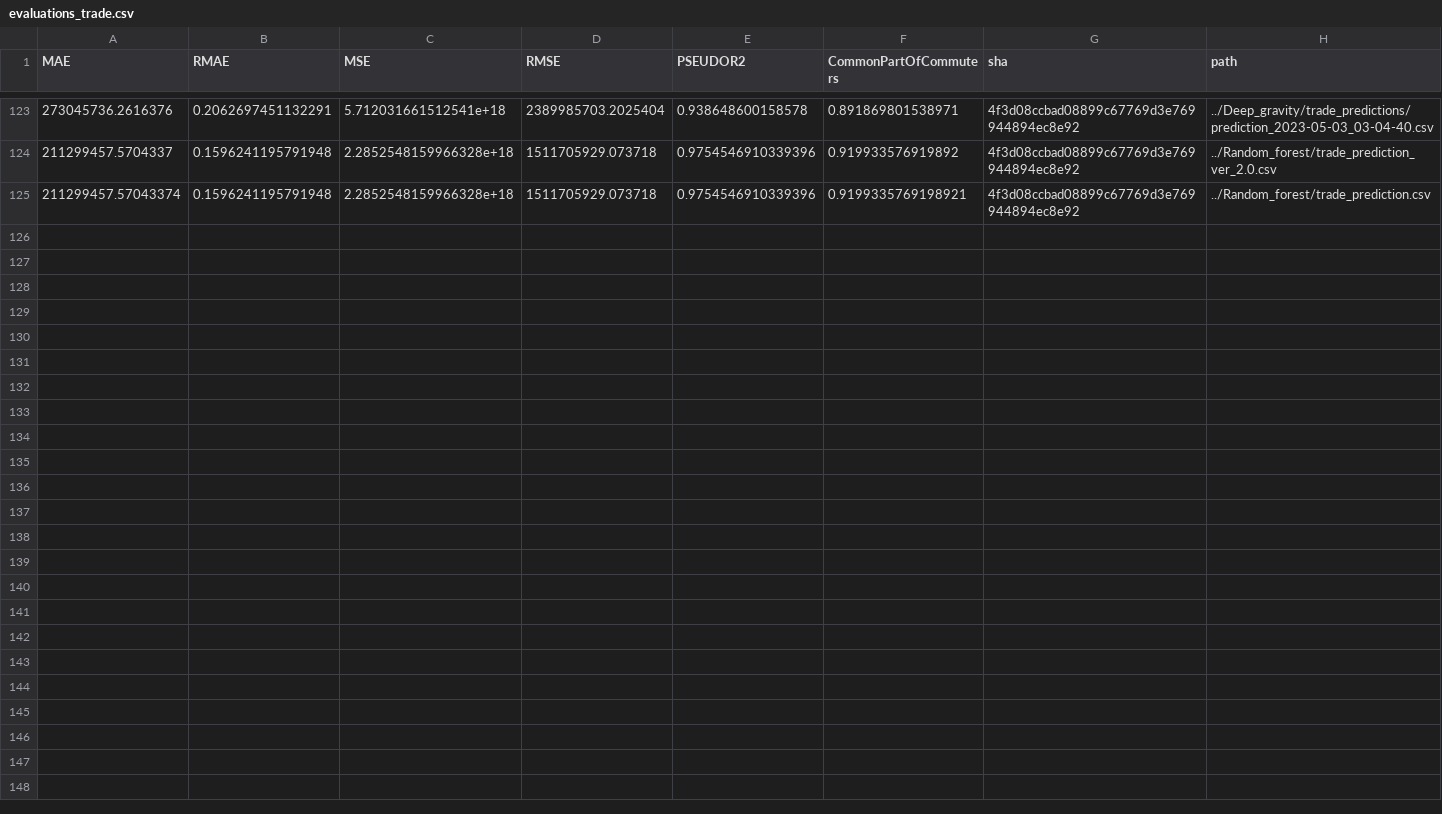
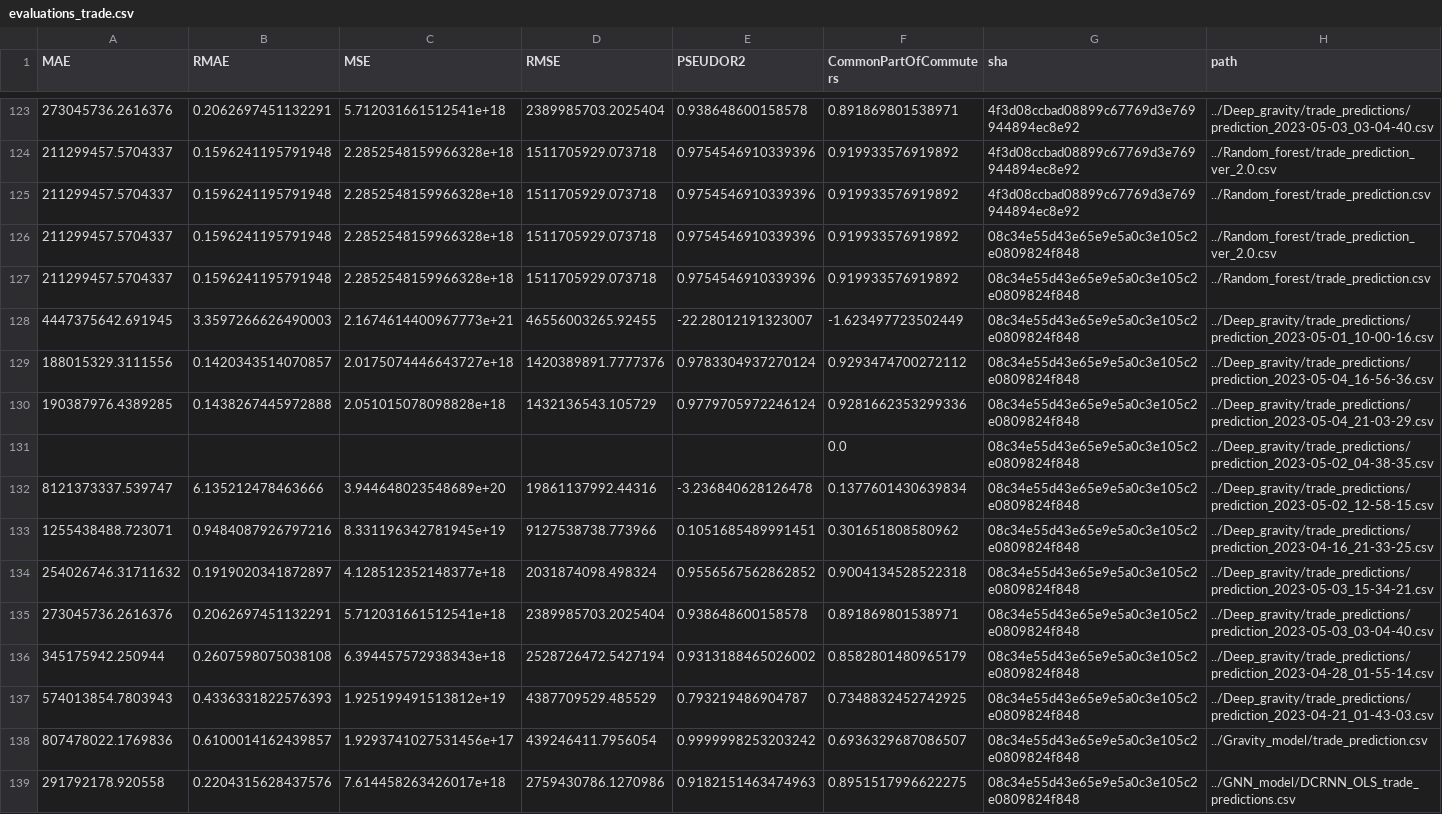
Before and after one commit to ceumicrodata/gravity-vs-ml, a CSV file: Evaluations/all_runs/evaluations_trade.csv, drawn as a sheet; only a part is shown, gaps mark what is left out.

Commit message:
feat: add automated model evaluations

```diff
--- a/Evaluations/all_runs/evaluations_trade.csv
+++ b/Evaluations/all_runs/evaluations_trade.csv
@@ -124,2 +124,16 @@ MAE,RMAE,MSE,RMSE,PSEUDOR2,CommonPartOfCommuters,sha,path
 211299457.5704337,0.1596241195791948,2.2852548159966328e+18,1511705929.073718,0.9754546910339396,0.919933576919892,4f3d08ccbad08899c67769d3e769944894ec8e92,../Random_forest/trade_prediction_ver_2.0.csv
-211299457.57043374,0.1596241195791948,2.2852548159966328e+18,1511705929.073718,0.9754546910339396,0.9199335769198921,4f3d08ccbad08899c67769d3e769944894ec8e92,../Random_forest/trade_prediction.csv
+211299457.5704337,0.1596241195791948,2.2852548159966328e+18,1511705929.073718,0.9754546910339396,0.919933576919892,4f3d08ccbad08899c67769d3e769944894ec8e92,../Random_forest/trade_prediction.csv
+211299457.5704337,0.1596241195791948,2.2852548159966328e+18,1511705929.073718,0.9754546910339396,0.919933576919892,08c34e55d43e65e9e5a0c3e105c2e0809824f848,../Random_forest/trade_prediction_ver_2.0.csv
+211299457.5704337,0.1596241195791948,2.2852548159966328e+18,1511705929.073718,0.9754546910339396,0.919933576919892,08c34e55d43e65e9e5a0c3e105c2e0809824f848,../Random_forest/trade_prediction.csv
+4447375642.691945,3.3597266626490003,2.1674614400967773e+21,46556003265.92455,-22.28012191323007,-1.623497723502449,08c34e55d43e65e9e5a0c3e105c2e0809824f848,../Deep_gravity/trade_predictions/prediction_2023-05-01_10-00-16.csv
+188015329.3111556,0.1420343514070857,2.0175074446643727e+18,1420389891.7777376,0.9783304937270124,0.9293474700272112,08c34e55d43e65e9e5a0c3e105c2e0809824f848,../Deep_gravity/trade_predictions/prediction_2023-05-04_16-56-36.csv
+190387976.4389285,0.1438267445972888,2.051015078098828e+18,1432136543.105729,0.9779705972246124,0.9281662353299336,08c34e55d43e65e9e5a0c3e105c2e0809824f848,../Deep_gravity/trade_predictions/prediction_2023-05-04_21-03-29.csv
+,,,,,0.0,08c34e55d43e65e9e5a0c3e105c2e0809824f848,../Deep_gravity/trade_predictions/prediction_2023-05-02_04-38-35.csv
+8121373337.539747,6.135212478463666,3.944648023548689e+20,19861137992.44316,-3.236840628126478,0.1377601430639834,08c34e55d43e65e9e5a0c3e105c2e0809824f848,../Deep_gravity/trade_predictions/prediction_2023-05-02_12-58-15.csv
+1255438488.723071,0.9484087926797216,8.331196342781945e+19,9127538738.773966,0.1051685489991451,0.301651808580962,08c34e55d43e65e9e5a0c3e105c2e0809824f848,../Deep_gravity/trade_predictions/prediction_2023-04-16_21-33-25.csv
+254026746.31711632,0.1919020341872897,4.128512352148377e+18,2031874098.498324,0.9556567562862852,0.9004134528522318,08c34e55d43e65e9e5a0c3e105c2e0809824f848,../Deep_gravity/trade_predictions/prediction_2023-05-03_15-34-21.csv
+273045736.2616376,0.2062697451132291,5.712031661512541e+18,2389985703.2025404,0.938648600158578,0.891869801538971,08c34e55d43e65e9e5a0c3e105c2e0809824f848,../Deep_gravity/trade_predictions/prediction_2023-05-03_03-04-40.csv
+345175942.250944,0.2607598075038108,6.394457572938343e+18,2528726472.5427194,0.9313188465026002,0.8582801480965179,08c34e55d43e65e9e5a0c3e105c2e0809824f848,../Deep_gravity/trade_predictions/prediction_2023-04-28_01-55-14.csv
+574013854.7803943,0.4336331822576393,1.925199491513812e+19,4387709529.485529,0.793219486904787,0.7348832452742925,08c34e55d43e65e9e5a0c3e105c2e0809824f848,../Deep_gravity/trade_predictions/prediction_2023-04-21_01-43-03.csv
+807478022.1769836,0.6100014162439857,1.9293741027531456e+17,439246411.7956054,0.9999998253203242,0.6936329687086507,08c34e55d43e65e9e5a0c3e105c2e0809824f848,../Gravity_model/trade_prediction.csv
+291792178.920558,0.2204315628437576,7.614458263426017e+18,2759430786.1270986,0.9182151463474963,0.8951517996622275,08c34e55d43e65e9e5a0c3e105c2e0809824f848,../GNN_model/DCRNN_OLS_trade_predictions.csv
```
Also changed, not shown: Evaluations/all_runs/evaluations_geods.csv, Evaluations/all_runs/evaluations_google.csv, 3 other files.
